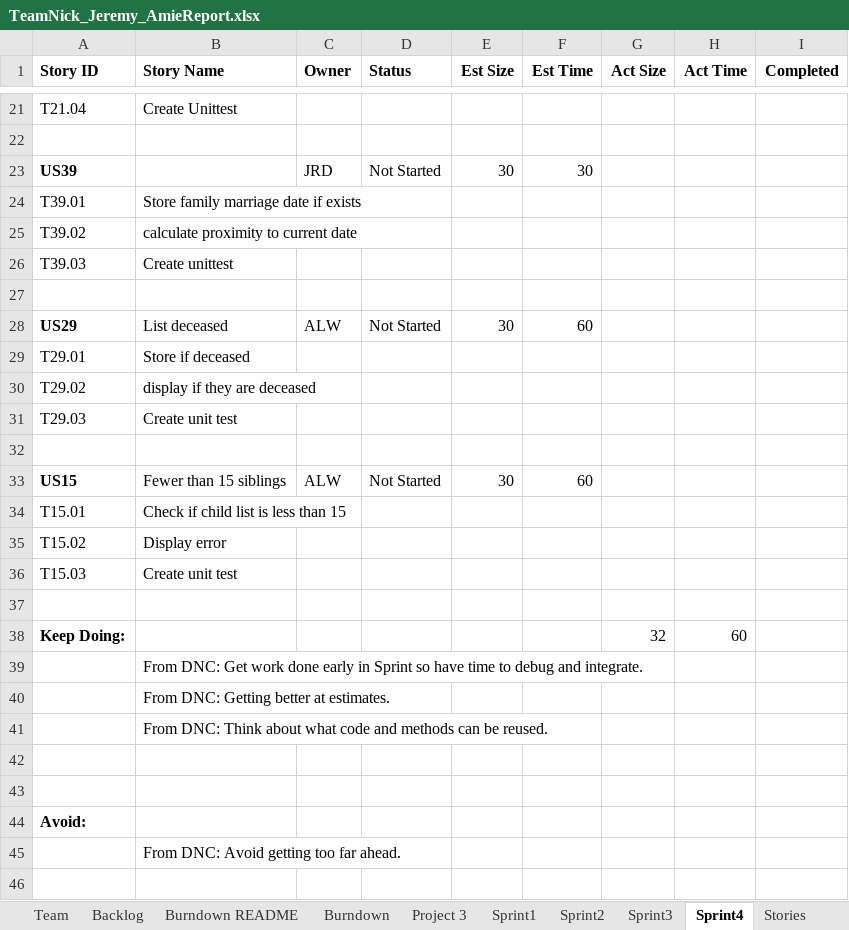
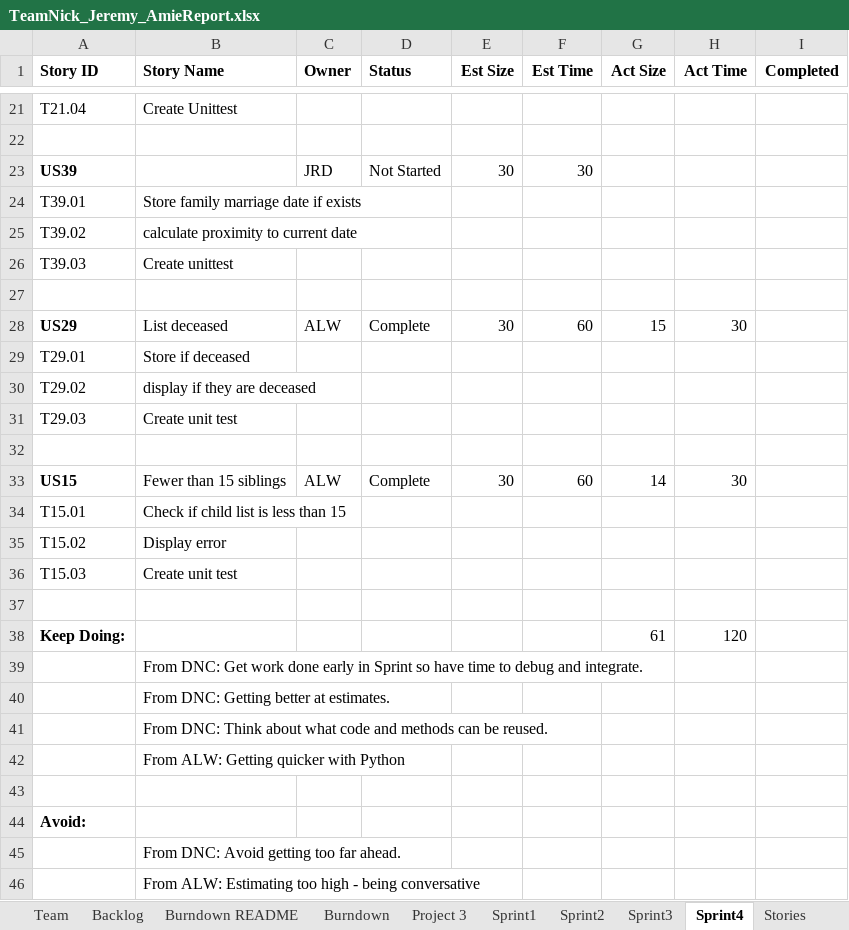
Before and after one commit to dcohron/AgileMethods, an Excel workbook: TeamNick_Jeremy_AmieReport.xlsx, sheet Sprint4, drawn as a sheet; only a part is shown, gaps mark what is left out; values as stored, in another font and other column widths than the file's, no borders; the diff names each change by its address in the sheet, - before the commit and + after, or states it on an @@ line.

Commit message:
Add files via upload
Added my task for S4. Updated the spreadsheet.

```diff
--- a/TeamNick_Jeremy_AmieReport.xlsx (sheet Sprint4)
+++ b/TeamNick_Jeremy_AmieReport.xlsx (sheet Sprint4)
-D28 (Status): Not Started
+D28 (Status): Complete
-G28 (Act Size): (empty)
+G28 (Act Size): 15
-H28 (Act Time): (empty)
+H28 (Act Time): 30
-D33 (Status): Not Started
+D33 (Status): Complete
-G33 (Act Size): (empty)
+G33 (Act Size): 14
-H33 (Act Time): (empty)
+H33 (Act Time): 30
-G38 (Act Size): 32
+G38 (Act Size): 61
-H38 (Act Time): 60
+H38 (Act Time): 120
-B42 (Story Name): (empty)
+B42 (Story Name): From ALW: Getting quicker with Python
+row 46:  | From ALW: Estimating too high - being conversative
```
Also changed, not shown: sheet Burndown, sheet Backlog, charts or pictures, 2 other files.
